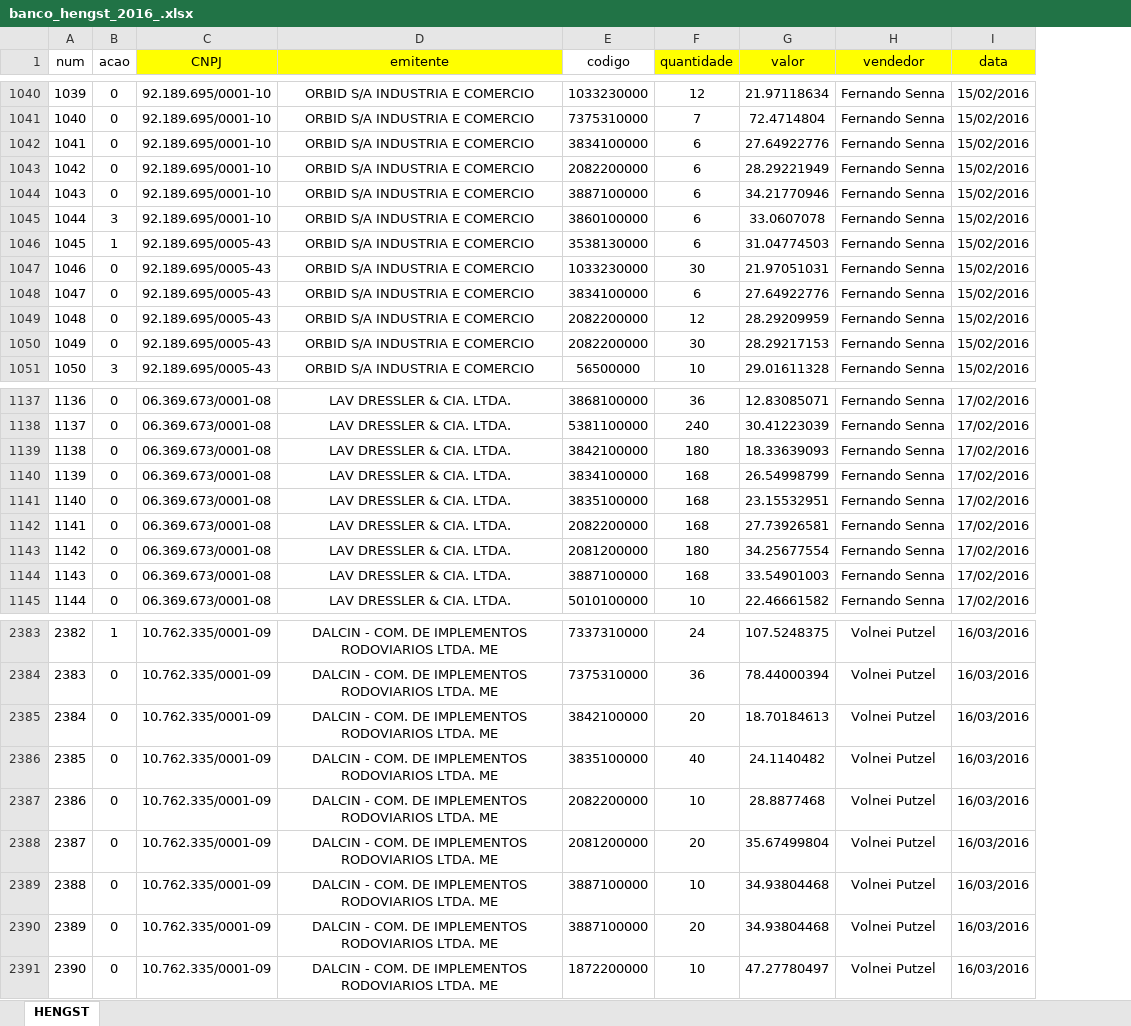
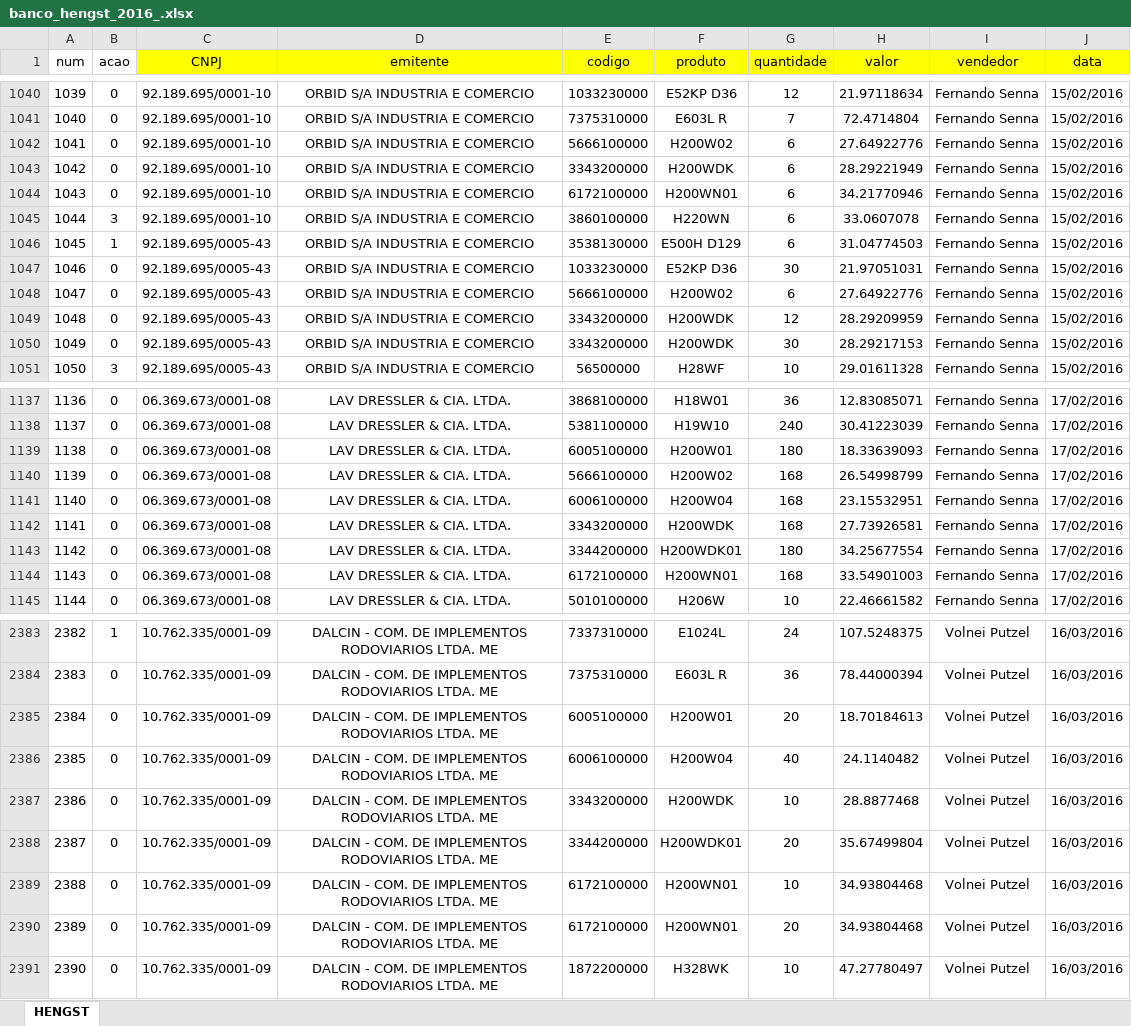
Before and after one commit to gabrieledani/mercos_importacao, an Excel workbook: banco_hengst_2016_.xlsx, sheet HENGST, drawn as a sheet; only a part is shown, gaps mark what is left out; values as stored, in another font and other column widths than the file's, no borders; conditional formats not drawn; the diff covers the shown part only; the diff names each change by its address in the sheet, - before the commit and + after, or states it on an @@ line.

```diff
--- a/banco_hengst_2016_.xlsx (sheet HENGST)
+++ b/banco_hengst_2016_.xlsx (sheet HENGST)
+column F (produto), rows 1040-1051: E52KP D36 | E603L R | H200W02 | H200WDK | H200WN01 | H220WN | E500H D129 | E52KP D36 | H200W02 | H200WDK | H200WDK | H28WF; rows 1137-1145: H18W01 | H19W10 | H200W01 | H200W02 | H200W04 | H200WDK | H200WDK01 | H200WN01 | H206W; rows 2383-2391: E1024L | E603L R | H200W01 | H200W04 | H200WDK | H200WDK01 | H200WN01 | H200WN01 | H328WK
-E1 fill: none
+E1 fill: #FFFF00
-E1042 (codigo): 3834100000
+E1042 (codigo): 5666100000
-E1043 (codigo): 2082200000
+E1043 (codigo): 3343200000
-E1044 (codigo): 3887100000
+E1044 (codigo): 6172100000
-E1048 (codigo): 3834100000
+E1048 (codigo): 5666100000
-E1049:E1050 (codigo): 2082200000
+E1049:E1050 (codigo): 3343200000
-E1139 (codigo): 3842100000
+E1139 (codigo): 6005100000
-E1140 (codigo): 3834100000
+E1140 (codigo): 5666100000
-E1141 (codigo): 3835100000
+E1141 (codigo): 6006100000
-E1142 (codigo): 2082200000
+E1142 (codigo): 3343200000
-E1143 (codigo): 2081200000
+E1143 (codigo): 3344200000
-E1144 (codigo): 3887100000
+E1144 (codigo): 6172100000
-E2385 (codigo): 3842100000
+E2385 (codigo): 6005100000
-E2386 (codigo): 3835100000
+E2386 (codigo): 6006100000
-E2387 (codigo): 2082200000
+E2387 (codigo): 3343200000
-E2388 (codigo): 2081200000
+E2388 (codigo): 3344200000
-E2389:E2390 (codigo): 3887100000
+E2389:E2390 (codigo): 6172100000
```
Also changed, not shown: 1284 edited cells elsewhere in this sheet, 2 other files.
